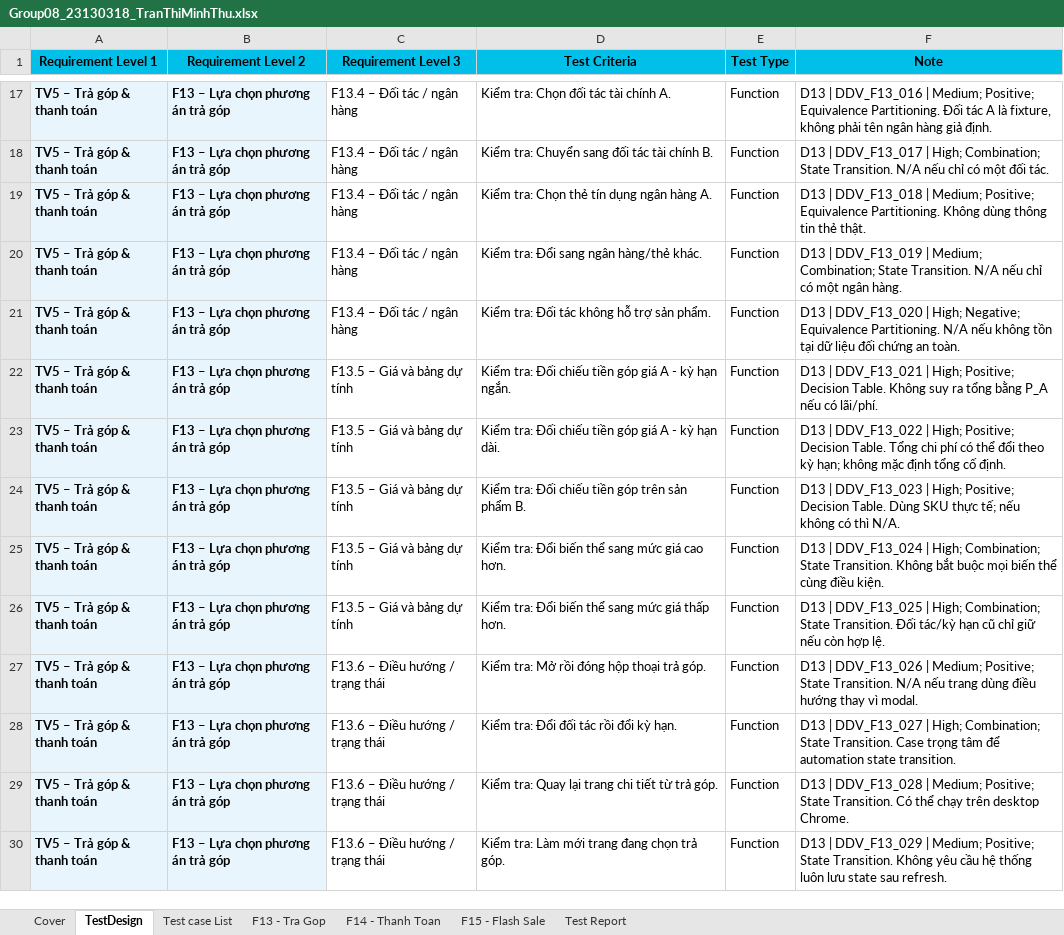
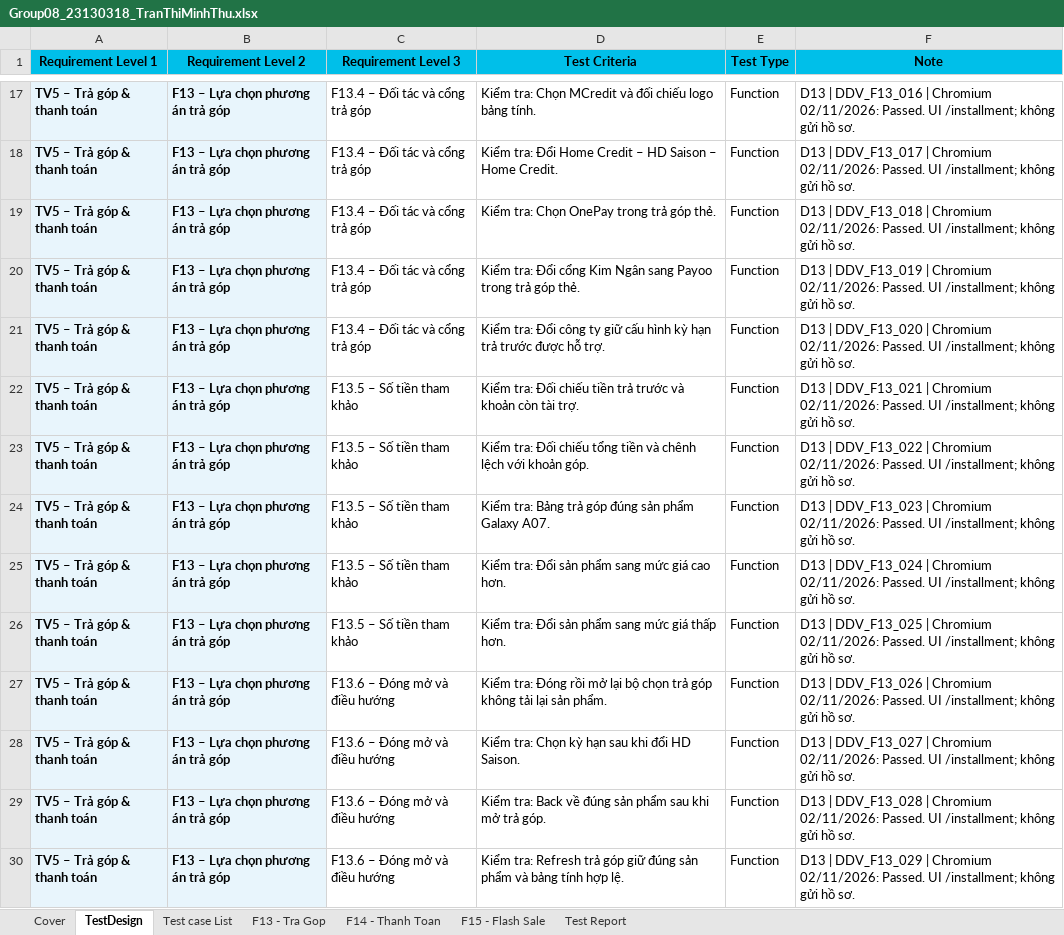
Before and after one commit to HoangDuyTan/Group08-Software-Test, an Excel workbook: docs/individual/Group08_23130318_TranThiMinhThu.xlsx, sheet TestDesign, drawn as a sheet; only a part is shown, gaps mark what is left out; values as stored, in another font and other column widths than the file's, no borders; table styles not drawn; the diff covers the shown part only; the diff names each change by its address in the sheet, - before the commit and + after, or states it on an @@ line.

Commit message:
docs(23130318): revise F13 cases and record execution results

```diff
--- a/docs/individual/Group08_23130318_TranThiMinhThu.xlsx (sheet TestDesign)
+++ b/docs/individual/Group08_23130318_TranThiMinhThu.xlsx (sheet TestDesign)
-C17:C21 (Requirement Level 3): F13.4 – Đối tác / ngân hàng
+C17:C21 (Requirement Level 3): F13.4 – Đối tác và cổng trả góp
-D17 (Test Criteria): Kiểm tra: Chọn đối tác tài chính A.
+D17 (Test Criteria): Kiểm tra: Chọn MCredit và đối chiếu logo bảng tính.
-F17 (Note): …DDV_F13_016 | Medium; Positive; Equivalence Partitioning. Đối tác A là fixture, không phải tên ngân hàng giả định.
+F17 (Note): …DDV_F13_016 | Chromium 02/11/2026: Passed. UI /installment; không gửi hồ sơ.
-D18 (Test Criteria): Kiểm tra: Chuyển sang đối tác tài chính B.
+D18 (Test Criteria): Kiểm tra: Đổi Home Credit – HD Saison – Home Credit.
-F18 (Note): …DDV_F13_017 | High; Combination; State Transition. N/A nếu chỉ có một đối tác.
+F18 (Note): …DDV_F13_017 | Chromium 02/11/2026: Passed. UI /installment; không gửi hồ sơ.
-D19 (Test Criteria): Kiểm tra: Chọn thẻ tín dụng ngân hàng A.
+D19 (Test Criteria): Kiểm tra: Chọn OnePay trong trả góp thẻ.
-F19 (Note): …DDV_F13_018 | Medium; Positive; Equivalence Partitioning. Không dùng thông tin thẻ thật.
+F19 (Note): …DDV_F13_018 | Chromium 02/11/2026: Passed. UI /installment; không gửi hồ sơ.
-D20 (Test Criteria): …tra: Đổi sang ngân hàng/thẻ khác.
+D20 (Test Criteria): …tra: Đổi cổng Kim Ngân sang Payoo trong trả góp thẻ.
-F20 (Note): …DDV_F13_019 | Medium; Combination; State Transition. N/A nếu chỉ có một ngân hàng.
+F20 (Note): …DDV_F13_019 | Chromium 02/11/2026: Passed. UI /installment; không gửi hồ sơ.
-D21 (Test Criteria): Kiểm tra: Đối tác không hỗ trợ sản phẩm.
+D21 (Test Criteria): Kiểm tra: Đổi công ty giữ cấu hình kỳ hạn trả trước được hỗ trợ.
-F21 (Note): …DDV_F13_020 | High; Negative; Equivalence Partitioning. N/A nếu không tồn tại dữ liệu đối chứng an toàn.
+F21 (Note): …DDV_F13_020 | Chromium 02/11/2026: Passed. UI /installment; không gửi hồ sơ.
-C22:C26 (Requirement Level 3): F13.5 – Giá và bảng dự tính
+C22:C26 (Requirement Level 3): F13.5 – Số tiền tham khảo
-D22 (Test Criteria): …chiếu tiền góp giá A - kỳ hạn ngắn.
+D22 (Test Criteria): …chiếu tiền trả trước và khoản còn tài trợ.
-F22 (Note): …DDV_F13_021 | High; Positive; Decision Table. Không suy ra tổng bằng P_A nếu có lãi/phí.
+F22 (Note): …DDV_F13_021 | Chromium 02/11/2026: Passed. UI /installment; không gửi hồ sơ.
-D23 (Test Criteria): …Đối chiếu tiền góp giá A - kỳ hạn dài.
+D23 (Test Criteria): …Đối chiếu tổng tiền và chênh lệch với khoản góp.
-F23 (Note): …DDV_F13_022 | High; Positive; Decision Table. Tổng chi phí có thể đổi theo kỳ hạn; không mặc định tổng cố định.
+F23 (Note): …DDV_F13_022 | Chromium 02/11/2026: Passed. UI /installment; không gửi hồ sơ.
-D24 (Test Criteria): Kiểm tra: Đối chiếu tiền góp trên sản phẩm B.
+D24 (Test Criteria): Kiểm tra: Bảng trả góp đúng sản phẩm Galaxy A07.
-F24 (Note): …DDV_F13_023 | High; Positive; Decision Table. Dùng SKU thực tế; nếu không có thì N/A.
+F24 (Note): …DDV_F13_023 | Chromium 02/11/2026: Passed. UI /installment; không gửi hồ sơ.
-D25 (Test Criteria): Kiểm tra: Đổi biến thể sang mức giá cao hơn.
+D25 (Test Criteria): Kiểm tra: Đổi sản phẩm sang mức giá cao hơn.
-F25 (Note): …DDV_F13_024 | High; Combination; State Transition. Không bắt buộc mọi biến thể cùng điều kiện.
+F25 (Note): …DDV_F13_024 | Chromium 02/11/2026: Passed. UI /installment; không gửi hồ sơ.
-D26 (Test Criteria): Kiểm tra: Đổi biến thể sang mức giá thấp hơn.
+D26 (Test Criteria): Kiểm tra: Đổi sản phẩm sang mức giá thấp hơn.
-F26 (Note): …DDV_F13_025 | High; Combination; State Transition. Đối tác/kỳ hạn cũ chỉ giữ nếu còn hợp lệ.
+F26 (Note): …DDV_F13_025 | Chromium 02/11/2026: Passed. UI /installment; không gửi hồ sơ.
-C27:C30 (Requirement Level 3): F13.6 – Điều hướng / trạng thái
+C27:C30 (Requirement Level 3): F13.6 – Đóng mở và điều hướng
-D27 (Test Criteria): Kiểm tra: Mở rồi đóng hộp thoại trả góp.
+D27 (Test Criteria): Kiểm tra: Đóng rồi mở lại bộ chọn trả góp không tải lại sản phẩm.
-F27 (Note): …DDV_F13_026 | Medium; Positive; State Transition. N/A nếu trang dùng điều hướng thay vì modal.
+F27 (Note): …DDV_F13_026 | Chromium 02/11/2026: Passed. UI /installment; không gửi hồ sơ.
-D28 (Test Criteria): Kiểm tra: Đổi đối tác rồi đổi kỳ hạn.
+D28 (Test Criteria): Kiểm tra: Chọn kỳ hạn sau khi đổi HD Saison.
-F28 (Note): …DDV_F13_027 | High; Combination; State Transition. Case trọng tâm để automation state transition.
+F28 (Note): …DDV_F13_027 | Chromium 02/11/2026: Passed. UI /installment; không gửi hồ sơ.
-D29 (Test Criteria): Kiểm tra: Quay lại trang chi tiết từ trả góp.
+D29 (Test Criteria): Kiểm tra: Back về đúng sản phẩm sau khi mở trả góp.
-F29 (Note): …DDV_F13_028 | Medium; Positive; State Transition. Có thể chạy trên desktop Chrome.
+F29 (Note): …DDV_F13_028 | Chromium 02/11/2026: Passed. UI /installment; không gửi hồ sơ.
-D30 (Test Criteria): Kiểm tra: Làm mới trang đang chọn trả góp.
+D30 (Test Criteria): Kiểm tra: Refresh trả góp giữ đúng sản phẩm và bảng tính hợp lệ.
-F30 (Note): …DDV_F13_029 | Medium; Positive; State Transition. Không yêu cầu hệ thống luôn lưu state sau refresh.
+F30 (Note): …DDV_F13_029 | Chromium 02/11/2026: Passed. UI /installment; không gửi hồ sơ.
```
Also changed, not shown: 38 edited cells elsewhere in this sheet, sheet F13 - Tra Gop, sheet Test Report, sheet Test case List.
